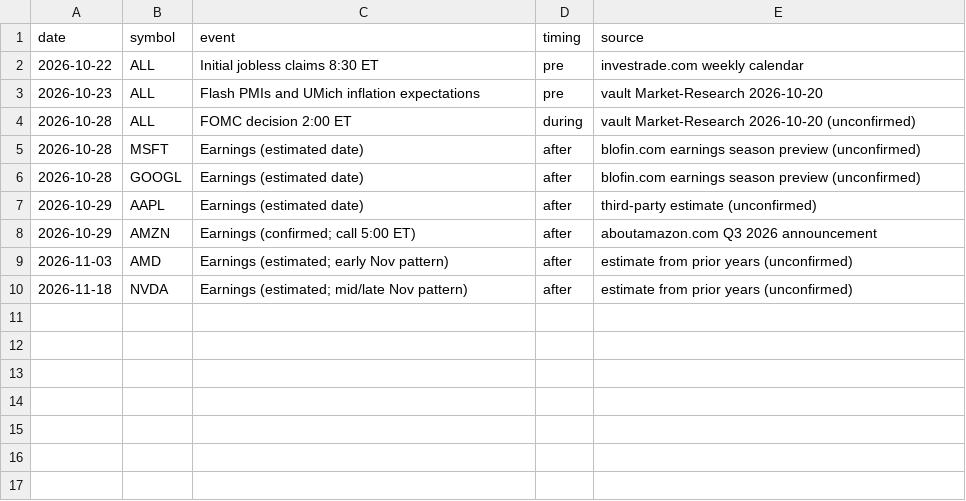
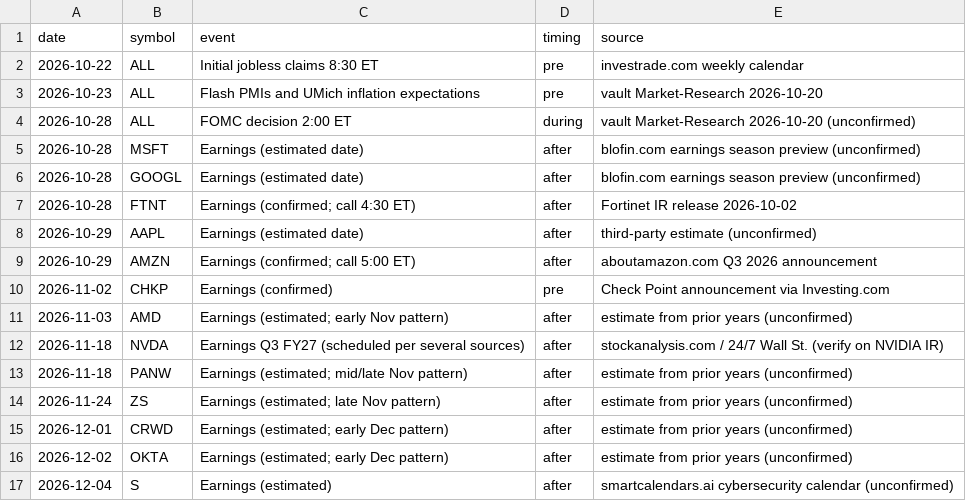
Before and after one commit to Studioluke/ponytail, a CSV file: trader/journal/research/events.csv, drawn as a sheet.

```diff
--- a/trader/journal/research/events.csv
+++ b/trader/journal/research/events.csv
@@ -6,5 +6,12 @@ date,symbol,event,timing,source
 2026-10-28,GOOGL,Earnings (estimated date),after,blofin.com earnings season preview (unconfirmed)
+2026-10-28,FTNT,Earnings (confirmed; call 4:30 ET),after,Fortinet IR release 2026-10-02
 2026-10-29,AAPL,Earnings (estimated date),after,third-party estimate (unconfirmed)
 2026-10-29,AMZN,Earnings (confirmed; call 5:00 ET),after,aboutamazon.com Q3 2026 announcement
+2026-11-02,CHKP,Earnings (confirmed),pre,Check Point announcement via Investing.com
 2026-11-03,AMD,Earnings (estimated; early Nov pattern),after,estimate from prior years (unconfirmed)
-2026-11-18,NVDA,Earnings (estimated; mid/late Nov pattern),after,estimate from prior years (unconfirmed)
+2026-11-18,NVDA,Earnings Q3 FY27 (scheduled per several sources),after,stockanalysis.com / 24/7 Wall St. (verify on NVIDIA IR)
+2026-11-18,PANW,Earnings (estimated; mid/late Nov pattern),after,estimate from prior years (unconfirmed)
+2026-11-24,ZS,Earnings (estimated; late Nov pattern),after,estimate from prior years (unconfirmed)
+2026-12-01,CRWD,Earnings (estimated; early Dec pattern),after,estimate from prior years (unconfirmed)
+2026-12-02,OKTA,Earnings (estimated; early Dec pattern),after,estimate from prior years (unconfirmed)
+2026-12-04,S,Earnings (estimated),after,smartcalendars.ai cybersecurity calendar (unconfirmed)
```
Also changed, not shown: 1 other file.
